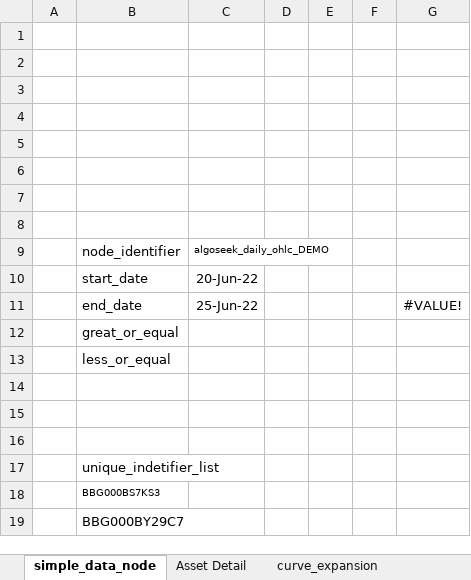
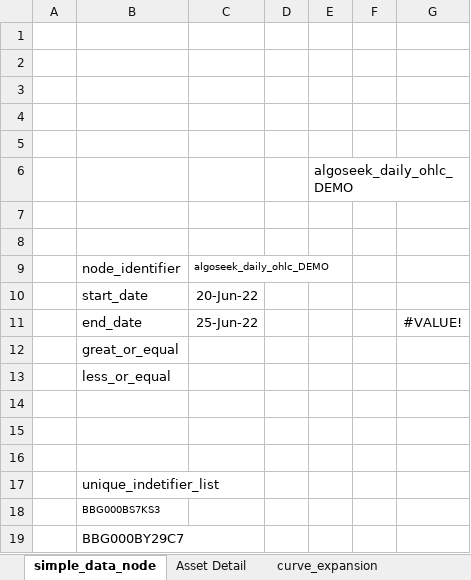
Before and after one commit to mainsequence-sdk/excel-plugin, an Excel workbook: examples/data_nodes_intro.xlsx, sheet simple_data_node, drawn as a sheet; values as stored, in another font and other column widths than the file's, no borders; the diff names each change by its address in the sheet, - before the commit and + after, or states it on an @@ line.

Commit message:
saved excel file

```diff
--- a/examples/data_nodes_intro.xlsx (sheet simple_data_node)
+++ b/examples/data_nodes_intro.xlsx (sheet simple_data_node)
-E6: (empty)
+E6: algoseek_daily_ohlc_DEMO
```
Also changed, not shown: 1 other file.
